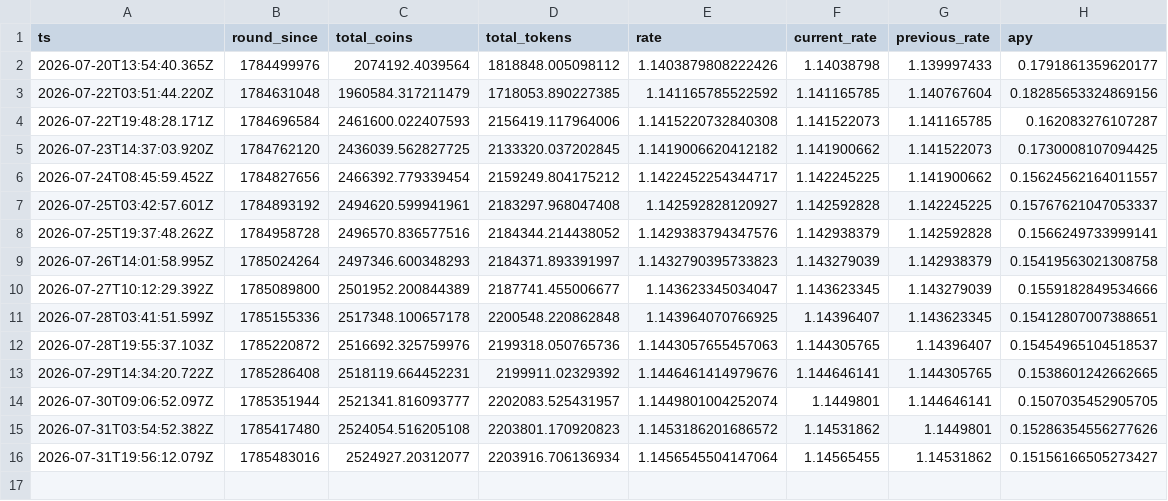
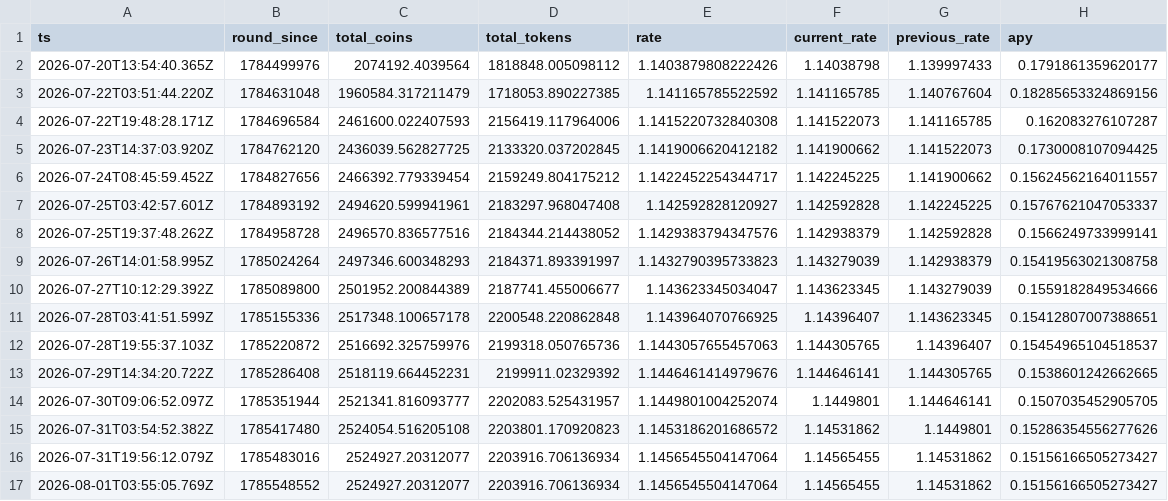
Before and after one commit to HipoFinance/dune, a CSV file: data/treasury_rate.csv, drawn as a sheet.

Commit message:
chore: update treasury rate dataset

```diff
--- a/data/treasury_rate.csv
+++ b/data/treasury_rate.csv
@@ -16 +16,2 @@ ts,round_since,total_coins,total_tokens,rate,current_rate,previous_rate,apy
 2026-07-31T19:56:12.079Z,1785483016,2524927.20312077,2203916.706136934,1.1456545504147064,1.14565455,1.14531862,0.15156166505273427
+2026-08-01T03:55:05.769Z,1785548552,2524927.20312077,2203916.706136934,1.1456545504147064,1.14565455,1.14531862,0.15156166505273427
```
